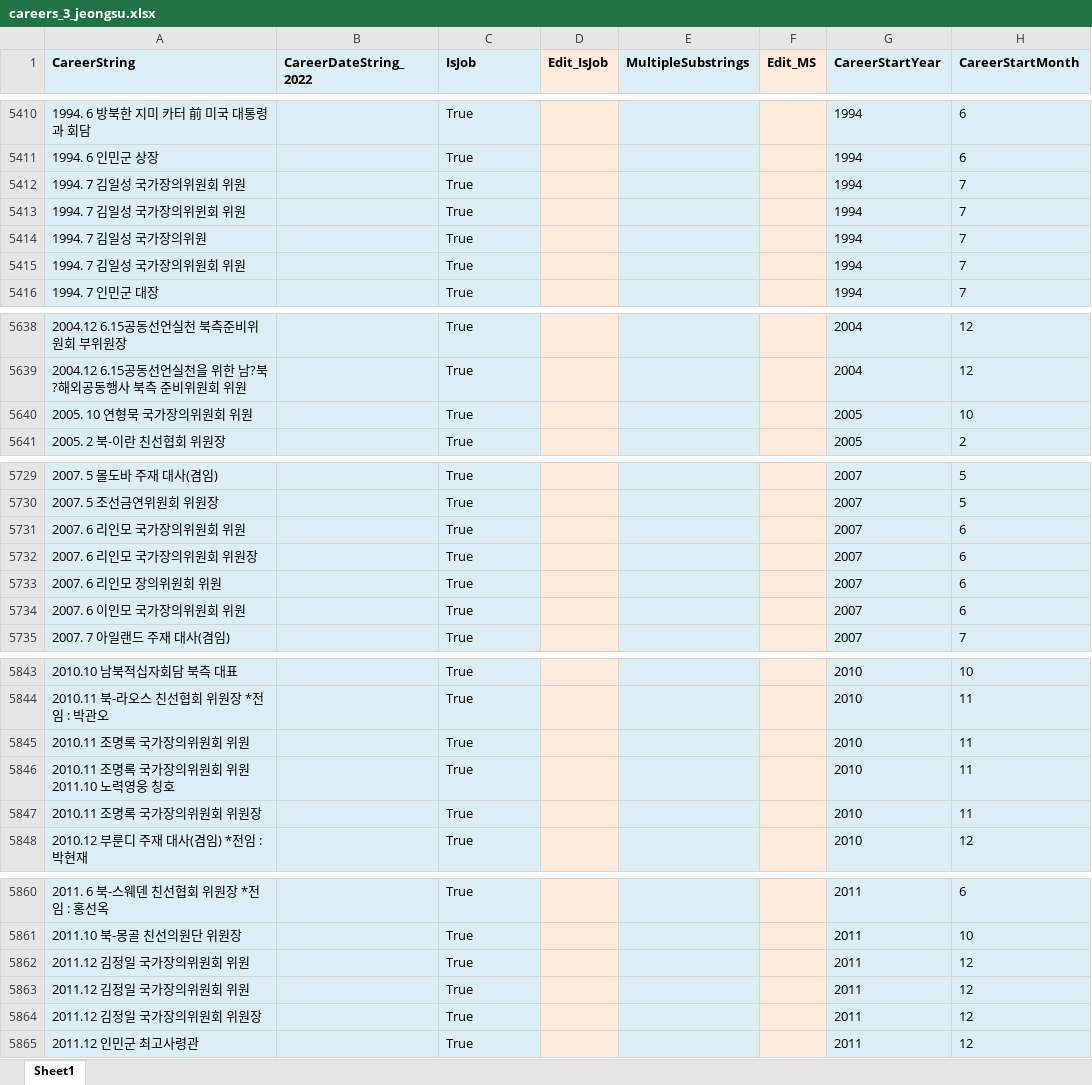
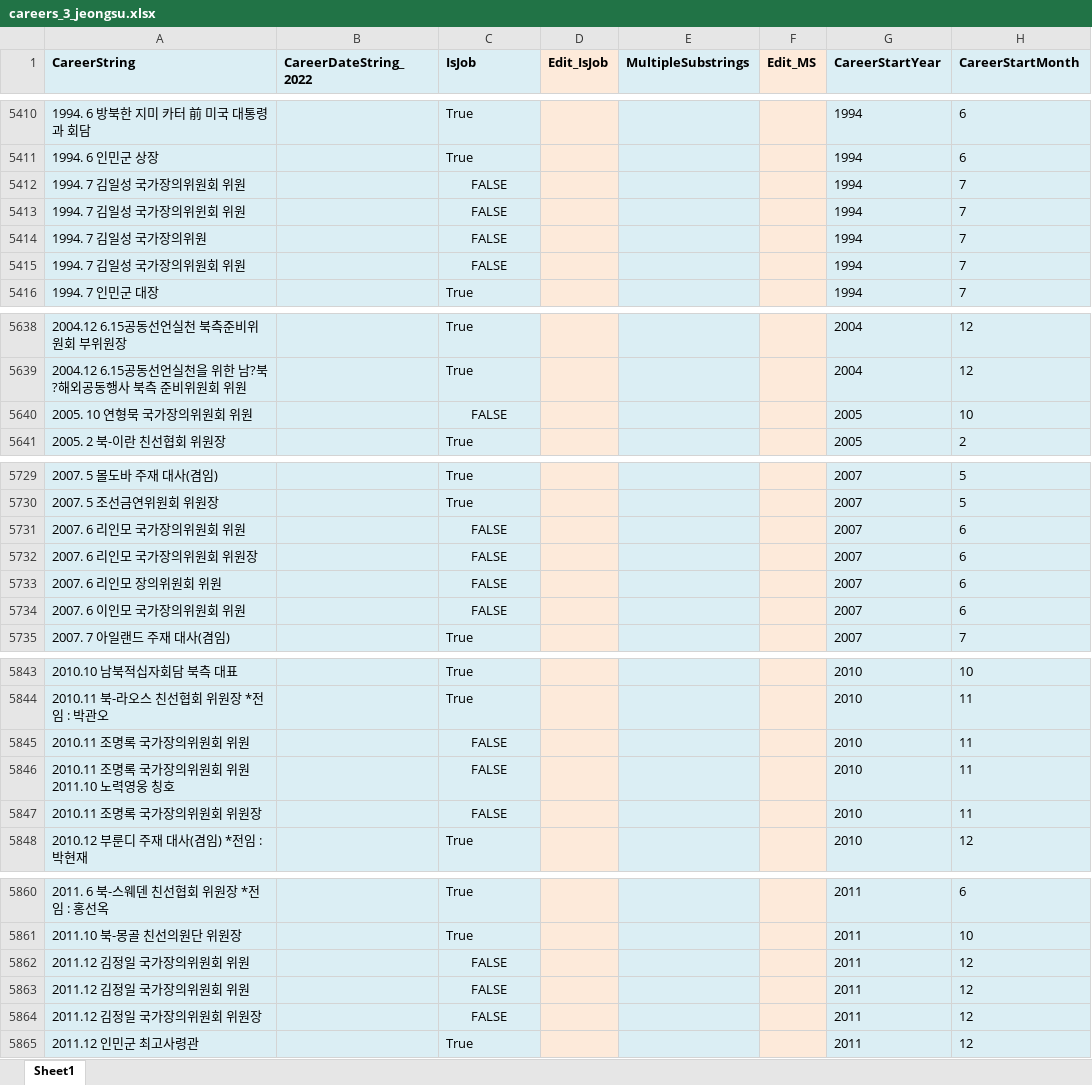
Before and after one commit to seouljake/nkelites, an Excel workbook: data/combined data/combined data - 1 cleaning/cleaning step 2 - career/2.6 career_reassembled/careers_3_jeongsu.xlsx, sheet Sheet1, drawn as a sheet; only a part is shown, gaps mark what is left out; values as stored, in another font and other column widths than the file's, no borders; the diff covers the shown part only; the diff names each change by its address in the sheet, - before the commit and + after, or states it on an @@ line.

```diff
--- a/data/combined data/combined data - 1 cleaning/cleaning step 2 - career/2.6 career_reassembled/careers_3_jeongsu.xlsx (sheet Sheet1)
+++ b/data/combined data/combined data - 1 cleaning/cleaning step 2 - career/2.6 career_reassembled/careers_3_jeongsu.xlsx (sheet Sheet1)
-C5412:C5415 (IsJob): True
+C5412:C5415 (IsJob): FALSE
-C5412:C5415 alignment: left
+C5412:C5415 alignment: center
-C5640 (IsJob): True
+C5640 (IsJob): FALSE
-C5640 alignment: left
+C5640 alignment: center
-C5731:C5734 (IsJob): True
+C5731:C5734 (IsJob): FALSE
-C5731:C5734 alignment: left
+C5731:C5734 alignment: center
-C5845:C5847 (IsJob): True
+C5845:C5847 (IsJob): FALSE
-C5845:C5847 alignment: left
+C5845:C5847 alignment: center
-C5862:C5864 (IsJob): True
+C5862:C5864 (IsJob): FALSE
-C5862:C5864 alignment: left
+C5862:C5864 alignment: center
```
Also changed, not shown: 53 edited cells and cell formats elsewhere in this sheet, data/combined data/combined data - 1 cleaning/cleaning step 2 - career/2.4 orgtree/orgtree_4_5.xlsx, data/combined data/combined data - 1 cleaning/cleaning step 2 - career/2.4 orgtree/orgtree_4_5_jeonsgu_cleaned.xlsx, 3 other files.
